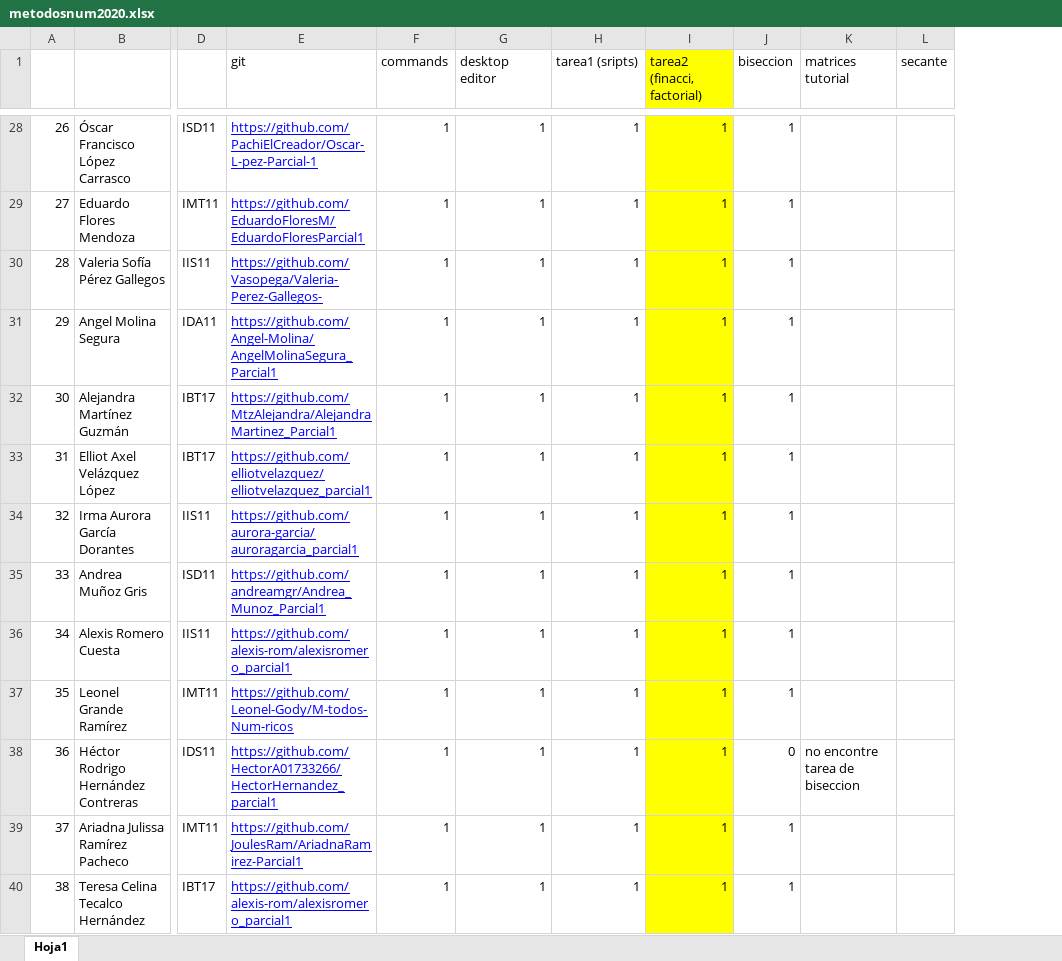
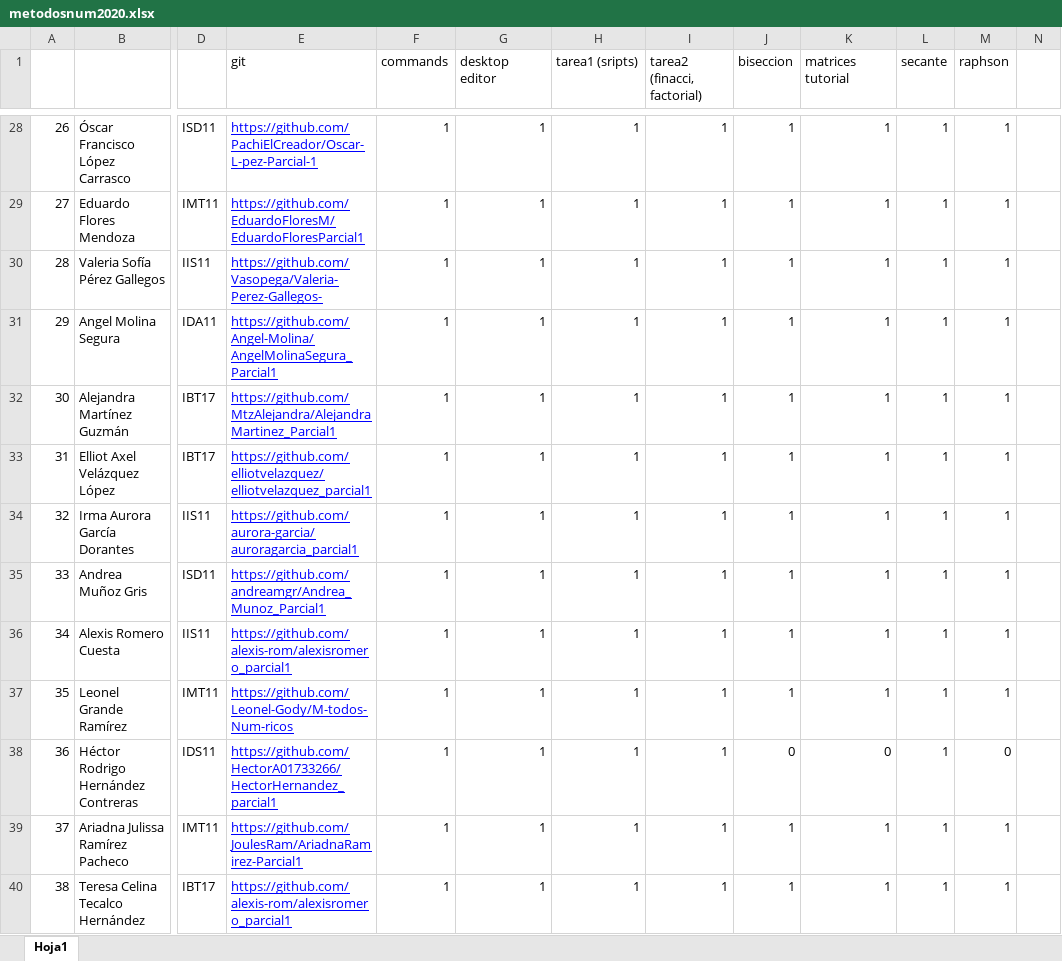
Before and after one commit to adsoftsito/metodos-numericos, an Excel workbook: metodosnum2020.xlsx, sheet Hoja1, drawn as a sheet; only a part is shown, gaps mark what is left out; values as stored, in another font and other column widths than the file's, no borders; charts and pictures not drawn; the diff covers the shown part only; the diff names each change by its address in the sheet, - before the commit and + after, or states it on an @@ line.

```diff
--- a/metodosnum2020.xlsx (sheet Hoja1)
+++ b/metodosnum2020.xlsx (sheet Hoja1)
+column M (raphson), rows 28-40: 1 | 1 | 1 | 1 | 1 | 1 | 1 | 1 | 1 | 1 | 0 | 1 | 1
+column N, empty
-I1:I40 fill: #FFFF00
+I1:I40 fill: none
-K28:K37 (matrices tutorial): (empty)
+K28:K37 (matrices tutorial): 1
-L28:L40 (secante): (empty)
+L28:L40 (secante): 1
-K38 (matrices tutorial): no encontre tarea de biseccion
+K38 (matrices tutorial): 0
-K39:K40 (matrices tutorial): (empty)
+K39:K40 (matrices tutorial): 1
```
Also changed, not shown: 46 edited cells and cell formats elsewhere in this sheet.
